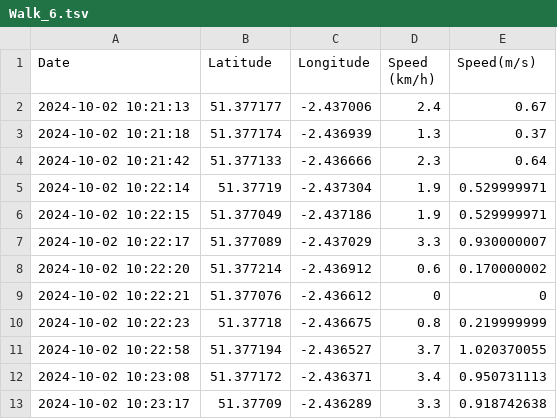
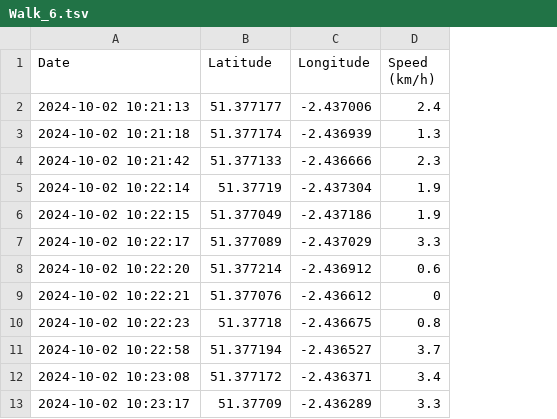
Before and after one commit to GameBoyCymru/gps-ml-activity-prediction, a TSV file: Walking/Walk_6.tsv, drawn as a sheet; only a part is shown; the diff names each change by its address in the sheet, - before the commit and + after, or states it on an @@ line.

```diff
--- a/Walking/Walk_6.tsv
+++ b/Walking/Walk_6.tsv
-column E (Speed(m/s)), rows 2-13: 0.67 | 0.37 | 0.64 | 0.529999971 | 0.529999971 | 0.930000007 | 0.170000002 | 0 | 0.219999999 | 1.020370055 | 0.950731113 | 0.918742638
```
Also changed, not shown: 4 other files.
